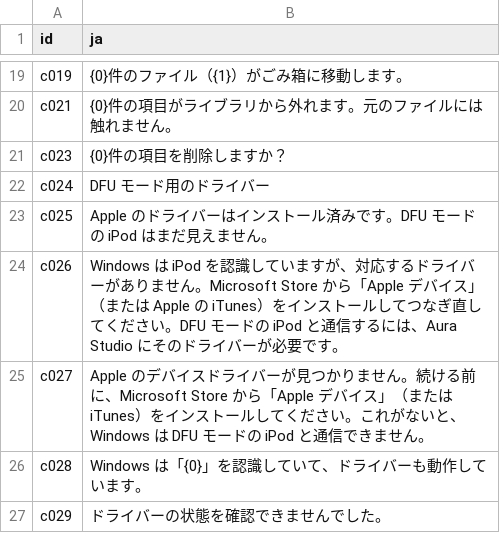
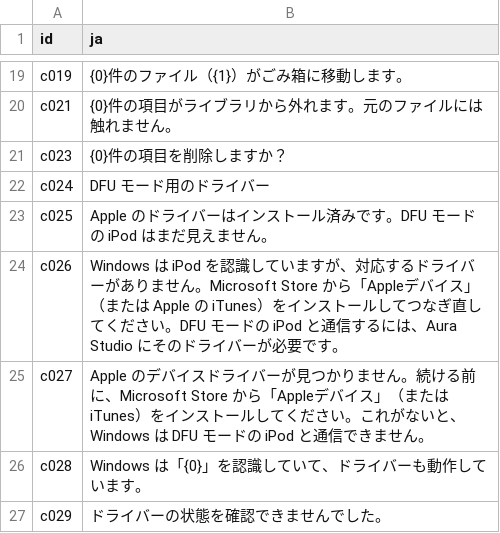
Before and after one commit to Ricolinos/Aura-Studio, a CSV file: studio/windows/docs/extraccion-cadenas/retrotraduccion/criticas-ja.csv, drawn as a sheet; only a part is shown, gaps mark what is left out.

```diff
--- a/studio/windows/docs/extraccion-cadenas/retrotraduccion/criticas-ja.csv
+++ b/studio/windows/docs/extraccion-cadenas/retrotraduccion/criticas-ja.csv
@@ -23,4 +23,4 @@ c024,DFU モード用のドライバー
 c025,Apple のドライバーはインストール済みです。DFU モードの iPod はまだ見えません。
-c026,Windows は iPod を認識していますが、対応するドライバーがありません。Microsoft Store から「Apple デバイス」（または Apple の iTunes）をインストールしてつなぎ直してください。DFU モードの iPod と通信するには、Aura Studio にそのドライバーが必要です。
-c027,Apple のデバイスドライバーが見つかりません。続ける前に、Microsoft Store から「Apple デバイス」（または iTunes）をインストールしてください。これがないと、Windows は DFU モードの iPod と通信できません。
+c026,Windows は iPod を認識していますが、対応するドライバーがありません。Microsoft Store から「Appleデバイス」（または Apple の iTunes）をインストールしてつなぎ直してください。DFU モードの iPod と通信するには、Aura Studio にそのドライバーが必要です。
+c027,Apple のデバイスドライバーが見つかりません。続ける前に、Microsoft Store から「Appleデバイス」（または iTunes）をインストールしてください。これがないと、Windows は DFU モードの iPod と通信できません。
 c028,Windows は「{0}」を認識していて、ドライバーも動作しています。
```
Also changed, not shown: studio/windows/docs/extraccion-cadenas/glosario-plataforma.csv, 2 other files.
